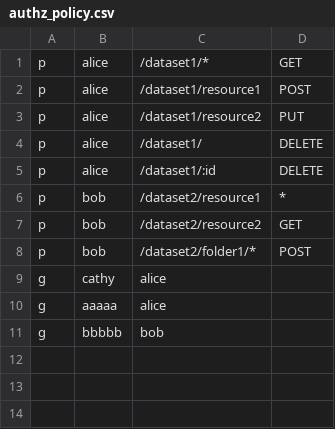
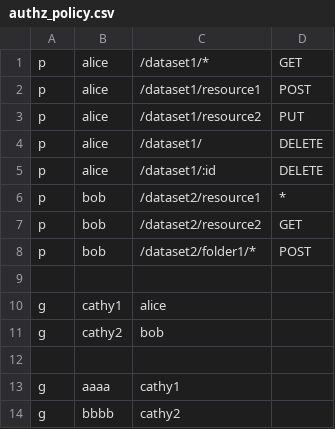
Before and after one commit to ezewu/koa-casbin, a CSV file: examples/authz_policy.csv, drawn as a sheet; addresses are those after the commit; the diff names each change by its address in the sheet, - before the commit and + after, or states it on an @@ line.

```diff
--- a/examples/authz_policy.csv
+++ b/examples/authz_policy.csv
+row 9: (empty)
-B10: cathy
+B10: cathy1
+row 11: g | cathy2 | bob
+row 12: (empty)
-B13: aaaaa
+B13: aaaa
-C13: alice
+C13: cathy1
-B14: bbbbb
+B14: bbbb
-C14: bob
+C14: cathy2
```
Also changed, not shown: 3 other files.
